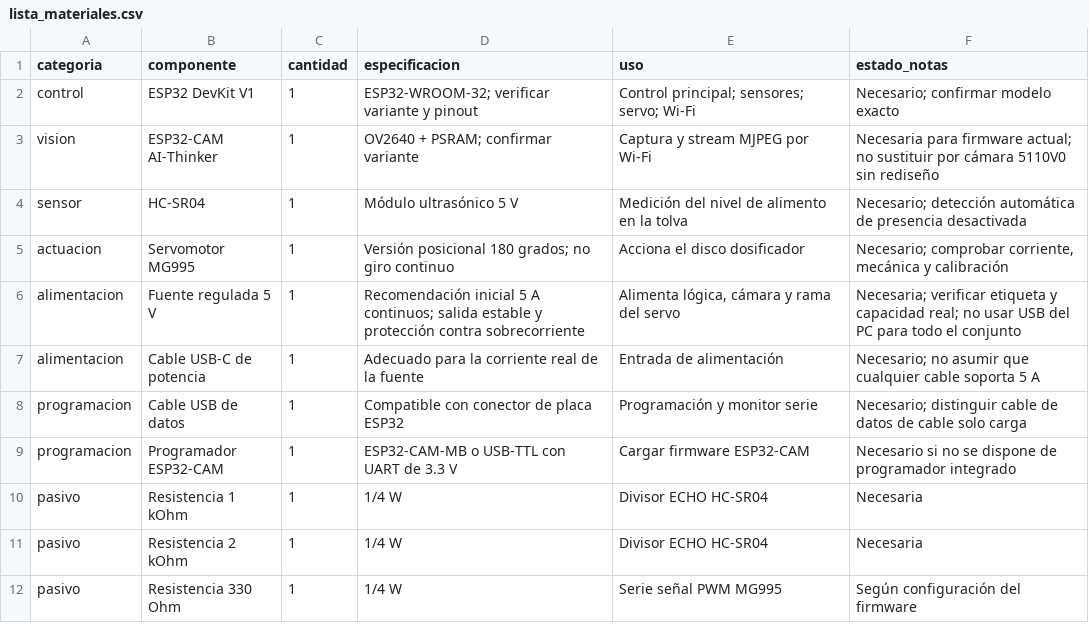
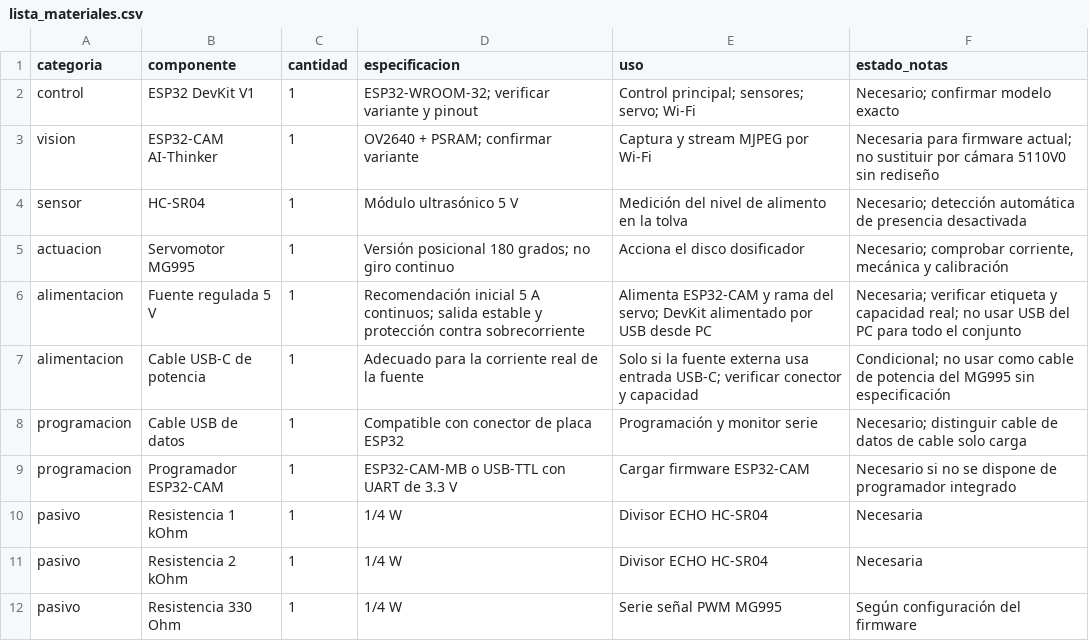
Before and after one commit to bryanramosing-ux/Proyecto-Dispensador-IOT, a CSV file: Documentation/components/lista_materiales.csv, drawn as a sheet; only a part is shown.

Commit message:
docs: unificar alimentacion USB y proteger credenciales locales

```diff
--- a/Documentation/components/lista_materiales.csv
+++ b/Documentation/components/lista_materiales.csv
@@ -5,4 +5,4 @@ sensor,HC-SR04,1,"Módulo ultrasónico 5 V","Medición del nivel de alimento en
 actuacion,Servomotor MG995,1,"Versión posicional 180 grados; no giro continuo","Acciona el disco dosificador","Necesario; comprobar corriente, mecánica y calibración"
-alimentacion,Fuente regulada 5 V,1,"Recomendación inicial 5 A continuos; salida estable y protección contra sobrecorriente","Alimenta lógica, cámara y rama del servo","Necesaria; verificar etiqueta y capacidad real; no usar USB del PC para todo el conjunto"
-alimentacion,Cable USB-C de potencia,1,"Adecuado para la corriente real de la fuente","Entrada de alimentación","Necesario; no asumir que cualquier cable soporta 5 A"
+alimentacion,Fuente regulada 5 V,1,"Recomendación inicial 5 A continuos; salida estable y protección contra sobrecorriente","Alimenta ESP32-CAM y rama del servo; DevKit alimentado por USB desde PC","Necesaria; verificar etiqueta y capacidad real; no usar USB del PC para todo el conjunto"
+alimentacion,Cable USB-C de potencia,1,"Adecuado para la corriente real de la fuente","Solo si la fuente externa usa entrada USB-C; verificar conector y capacidad","Condicional; no usar como cable de potencia del MG995 sin especificación"
 programacion,Cable USB de datos,1,"Compatible con conector de placa ESP32","Programación y monitor serie","Necesario; distinguir cable de datos de cable solo carga"
```
Also changed, not shown: 5 other files.
